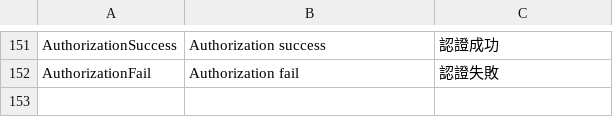
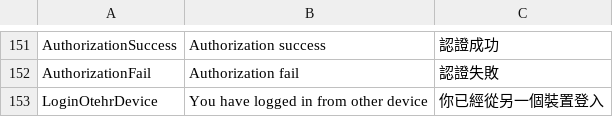
Before and after one commit to LuckGameDevTeam/Freefall, a CSV file: Assets/UILocalizationFiles/FFLocalization.csv, drawn as a sheet; only a part is shown, gaps mark what is left out.

Commit message:
2014/12/10 - Add data sync feature

```diff
--- a/Assets/UILocalizationFiles/FFLocalization.csv
+++ b/Assets/UILocalizationFiles/FFLocalization.csv
@@ -165 +165,2 @@ AuthorizationSuccess,Authorization success,認證成功
 AuthorizationFail,Authorization fail,認證失敗
+LoginOtehrDevice,You have logged in from other device,你已經從另一個裝置登入
```
Also changed, not shown: 4 other files.
